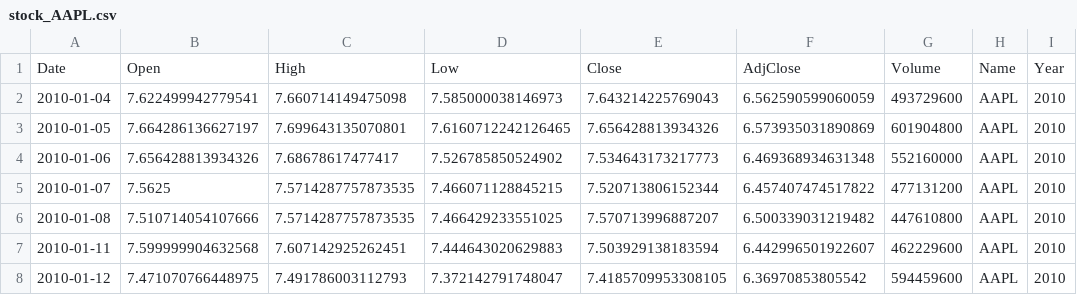
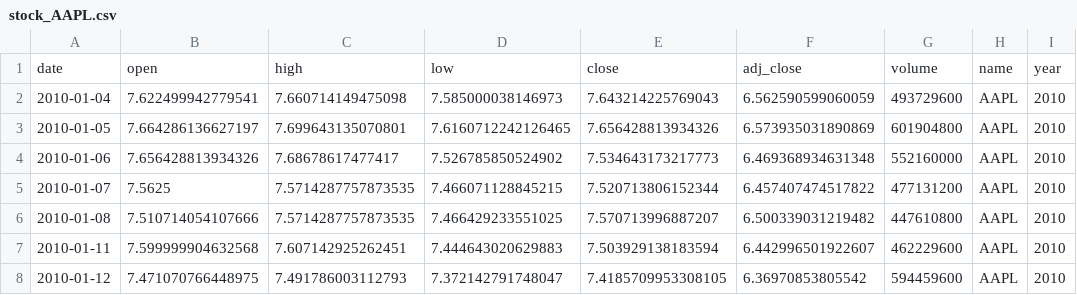
Before and after one commit to haobo-yuan/IDS706-8-Rust-RewriteProject5, a CSV file: data/stock_AAPL.csv, drawn as a sheet; only a part is shown; removed rows and columns are numbered as before the commit, all else as after; the diff names each change by its address in the sheet, - before the commit and + after, or states it on an @@ line.

Commit message:
run closed to succeed. except median and std calcualtion

```diff
--- a/data/stock_AAPL.csv
+++ b/data/stock_AAPL.csv
-row 1: Date | Open | High | Low | Close | AdjClose | Volume | Name | Year
+row 1: date | open | high | low | close | adj_close | volume | name | year
```
Also changed, not shown: 1 other file.
